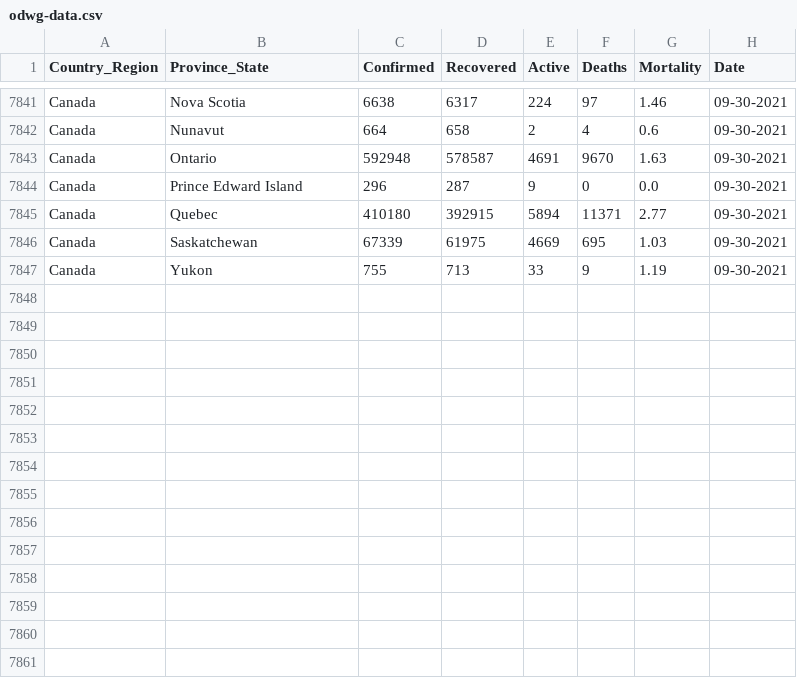
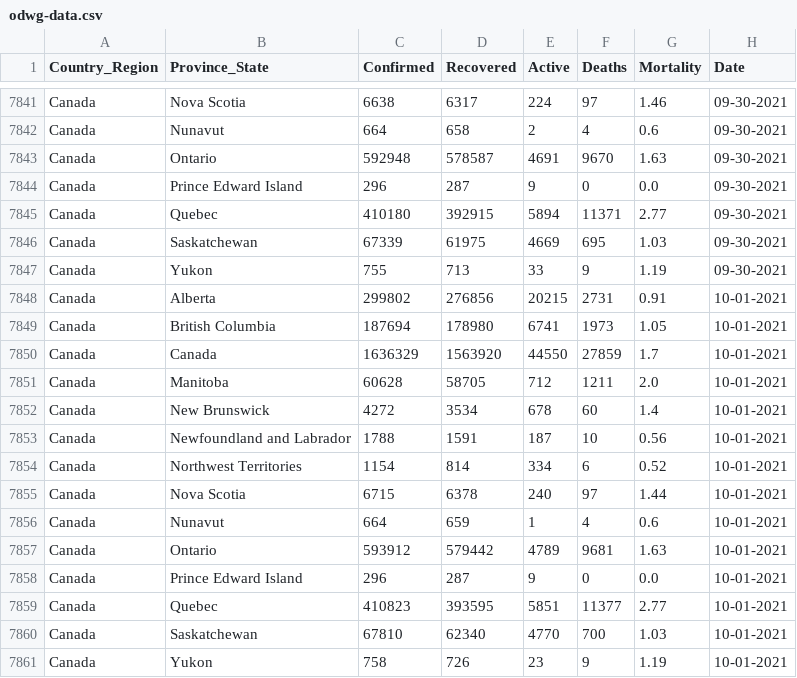
Before and after one commit to esklarski/canada.covid19, a CSV file: dataset/odwg-data.csv, drawn as a sheet; only a part is shown, gaps mark what is left out; the diff names each change by its address in the sheet, - before the commit and + after, or states it on an @@ line.

```diff
--- a/dataset/odwg-data.csv
+++ b/dataset/odwg-data.csv
+row 7848: Canada | Alberta | 299802 | 276856 | 20215 | 2731 | 0.91 | 10-01-2021
+row 7849: Canada | British Columbia | 187694 | 178980 | 6741 | 1973 | 1.05 | 10-01-2021
+row 7850: Canada | Canada | 1636329 | 1563920 | 44550 | 27859 | 1.7 | 10-01-2021
+row 7851: Canada | Manitoba | 60628 | 58705 | 712 | 1211 | 2.0 | 10-01-2021
+row 7852: Canada | New Brunswick | 4272 | 3534 | 678 | 60 | 1.4 | 10-01-2021
+row 7853: Canada | Newfoundland and Labrador | 1788 | 1591 | 187 | 10 | 0.56 | 10-01-2021
+row 7854: Canada | Northwest Territories | 1154 | 814 | 334 | 6 | 0.52 | 10-01-2021
+row 7855: Canada | Nova Scotia | 6715 | 6378 | 240 | 97 | 1.44 | 10-01-2021
+row 7856: Canada | Nunavut | 664 | 659 | 1 | 4 | 0.6 | 10-01-2021
+row 7857: Canada | Ontario | 593912 | 579442 | 4789 | 9681 | 1.63 | 10-01-2021
+row 7858: Canada | Prince Edward Island | 296 | 287 | 9 | 0 | 0.0 | 10-01-2021
+row 7859: Canada | Quebec | 410823 | 393595 | 5851 | 11377 | 2.77 | 10-01-2021
+row 7860: Canada | Saskatchewan | 67810 | 62340 | 4770 | 700 | 1.03 | 10-01-2021
+row 7861: Canada | Yukon | 758 | 726 | 23 | 9 | 1.19 | 10-01-2021
```
Also changed, not shown: 1 other file.
